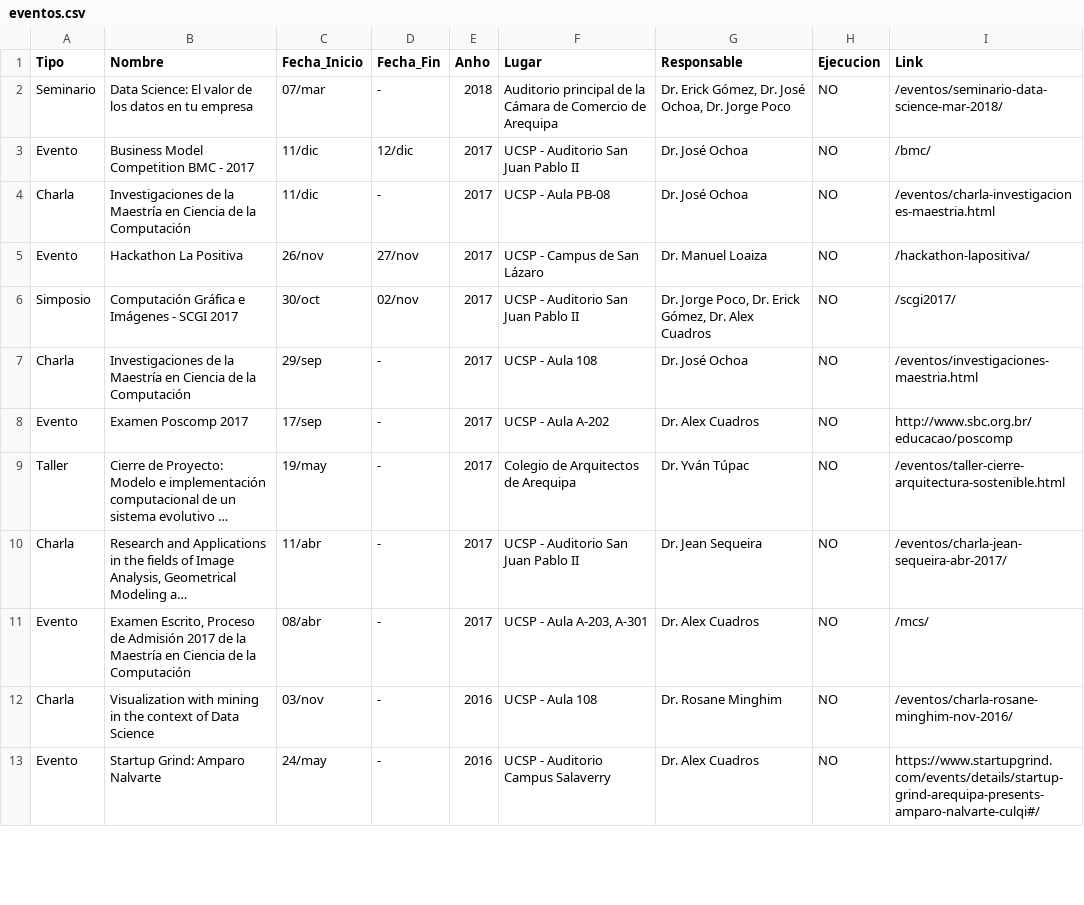
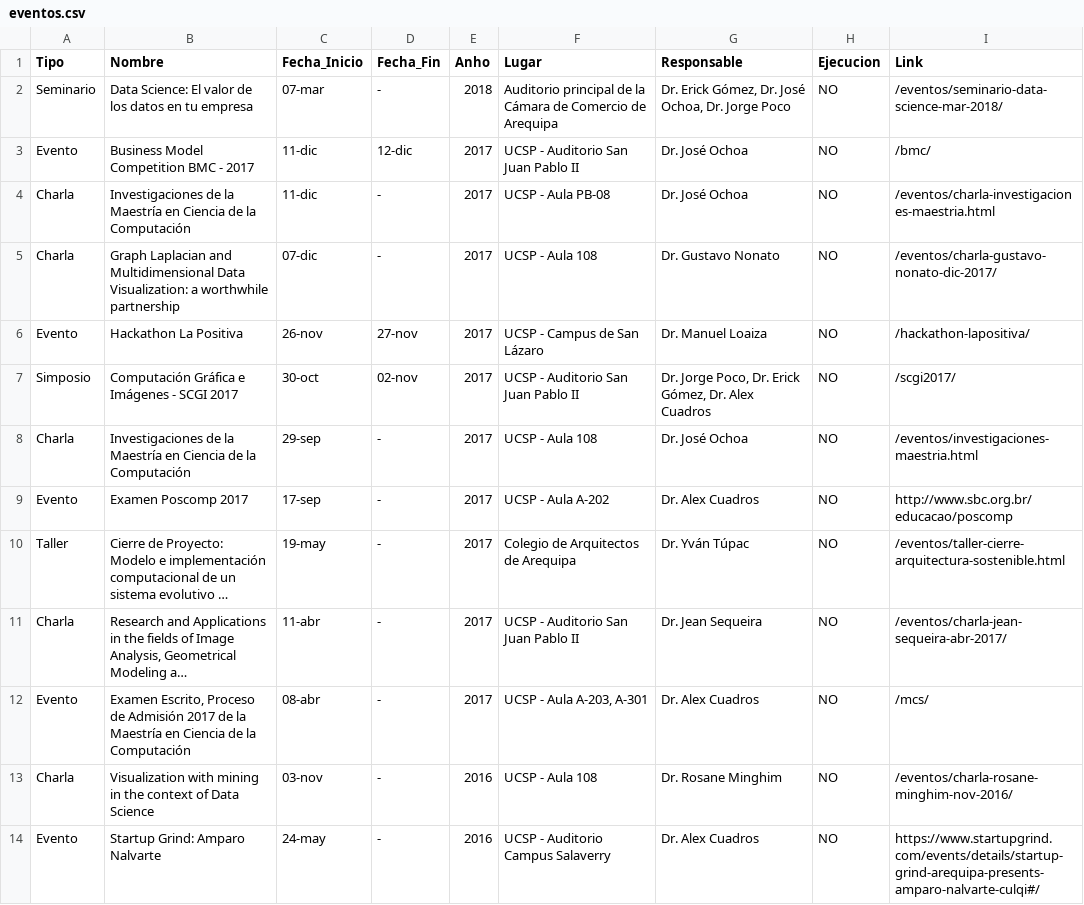
Before and after one commit to cs-ucsp/rics-ucsp, a CSV file: _data/eventos.csv, drawn as a sheet; only a part is shown; long unchanged cells end in …; addresses are those after the commit; the diff covers the shown part only; the diff names each change by its address in the sheet, - before the commit and + after, or states it on an @@ line.

Commit message:
actualziacion pagina eventos

```diff
--- a/_data/eventos.csv
+++ b/_data/eventos.csv
-C2 (Fecha_Inicio): 07/mar
+C2 (Fecha_Inicio): 07-mar
-C3:C4 (Fecha_Inicio): 11/dic
+C3:C4 (Fecha_Inicio): 11-dic
-D3 (Fecha_Fin): 12/dic
+D3 (Fecha_Fin): 12-dic
+row 5: Charla | Graph Laplacian and Multidimensional Data Visualization: a worthwhile partnership | 07-dic | - | 2017 | UCSP - Aula 108 | Dr. Gustavo Nonato | NO | /eventos/charla-gustavo-nonato-dic-2017/
-C6 (Fecha_Inicio): 26/nov
+C6 (Fecha_Inicio): 26-nov
-D6 (Fecha_Fin): 27/nov
+D6 (Fecha_Fin): 27-nov
-C7 (Fecha_Inicio): 30/oct
+C7 (Fecha_Inicio): 30-oct
-D7 (Fecha_Fin): 02/nov
+D7 (Fecha_Fin): 02-nov
-C8 (Fecha_Inicio): 29/sep
+C8 (Fecha_Inicio): 29-sep
-C9 (Fecha_Inicio): 17/sep
+C9 (Fecha_Inicio): 17-sep
-C10 (Fecha_Inicio): 19/may
+C10 (Fecha_Inicio): 19-may
-C11 (Fecha_Inicio): 11/abr
+C11 (Fecha_Inicio): 11-abr
-C12 (Fecha_Inicio): 08/abr
+C12 (Fecha_Inicio): 08-abr
-C13 (Fecha_Inicio): 03/nov
+C13 (Fecha_Inicio): 03-nov
-C14 (Fecha_Inicio): 24/may
+C14 (Fecha_Inicio): 24-may
```
Also changed, not shown: 20 edited cells elsewhere in this file.
